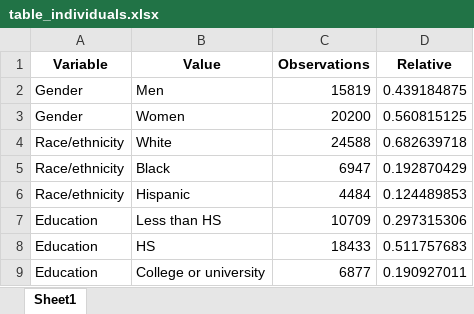
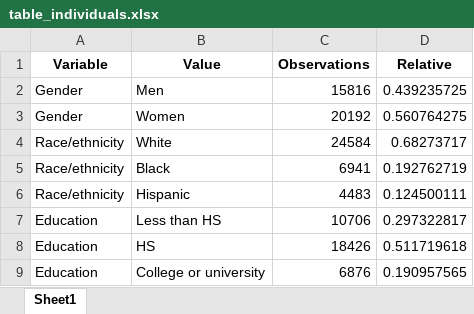
Before and after one commit to christiandudel/hrs_hwle, an Excel workbook: Results/table_individuals.xlsx, sheet Sheet1, drawn as a sheet; values as stored, in another font and other column widths than the file's, no borders; the diff names each change by its address in the sheet, - before the commit and + after, or states it on an @@ line.

```diff
--- a/Results/table_individuals.xlsx (sheet Sheet1)
+++ b/Results/table_individuals.xlsx (sheet Sheet1)
-C2 (Observations): 15819
+C2 (Observations): 15816
-D2 (Relative): 0.439184875
+D2 (Relative): 0.439235725
-C3 (Observations): 20200
+C3 (Observations): 20192
-D3 (Relative): 0.560815125
+D3 (Relative): 0.560764275
-C4 (Observations): 24588
+C4 (Observations): 24584
-D4 (Relative): 0.682639718
+D4 (Relative): 0.68273717
-C5 (Observations): 6947
+C5 (Observations): 6941
-D5 (Relative): 0.192870429
+D5 (Relative): 0.192762719
-C6 (Observations): 4484
+C6 (Observations): 4483
-D6 (Relative): 0.124489853
+D6 (Relative): 0.124500111
-C7 (Observations): 10709
+C7 (Observations): 10706
-D7 (Relative): 0.297315306
+D7 (Relative): 0.297322817
-C8 (Observations): 18433
+C8 (Observations): 18426
-D8 (Relative): 0.511757683
+D8 (Relative): 0.511719618
-C9 (Observations): 6877
+C9 (Observations): 6876
-D9 (Relative): 0.190927011
+D9 (Relative): 0.190957565
```
Also changed, not shown: Results/results_men.xlsx, Results/results_women.xlsx, 7 other files.
